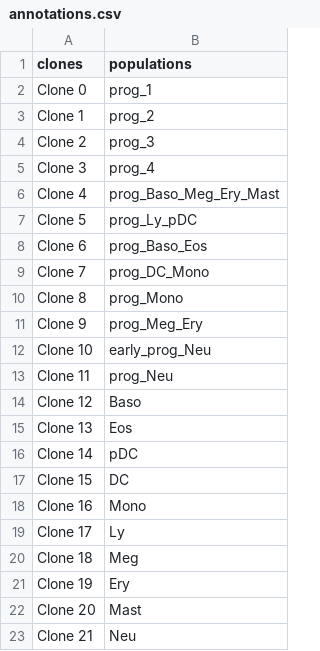
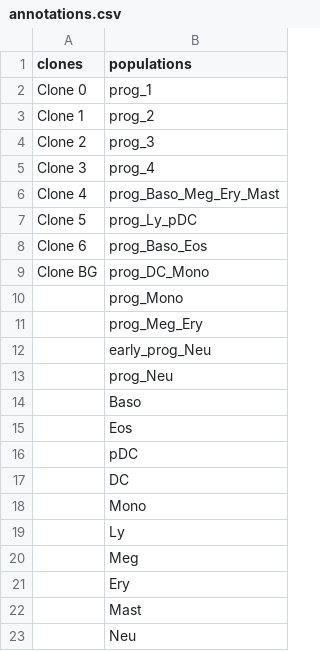
Before and after one commit to StatBiomed/clonaltrans, a CSV file: data/Weinreb/annotations.csv, drawn as a sheet.

Commit message:
Weinreb dataset

```diff
--- a/data/Weinreb/annotations.csv
+++ b/data/Weinreb/annotations.csv
@@ -8,16 +8,16 @@ Clone 5,prog_Ly_pDC
 Clone 6,prog_Baso_Eos
-Clone 7,prog_DC_Mono
-Clone 8,prog_Mono
-Clone 9,prog_Meg_Ery
-Clone 10,early_prog_Neu
-Clone 11,prog_Neu
-Clone 12,Baso
-Clone 13,Eos
-Clone 14,pDC
-Clone 15,DC
-Clone 16,Mono
-Clone 17,Ly
-Clone 18,Meg
-Clone 19,Ery
-Clone 20,Mast
-Clone 21,Neu
+Clone BG,prog_DC_Mono
+,prog_Mono
+,prog_Meg_Ery
+,early_prog_Neu
+,prog_Neu
+,Baso
+,Eos
+,pDC
+,DC
+,Mono
+,Ly
+,Meg
+,Ery
+,Mast
+,Neu
```
Also changed, not shown: 21 other files.
